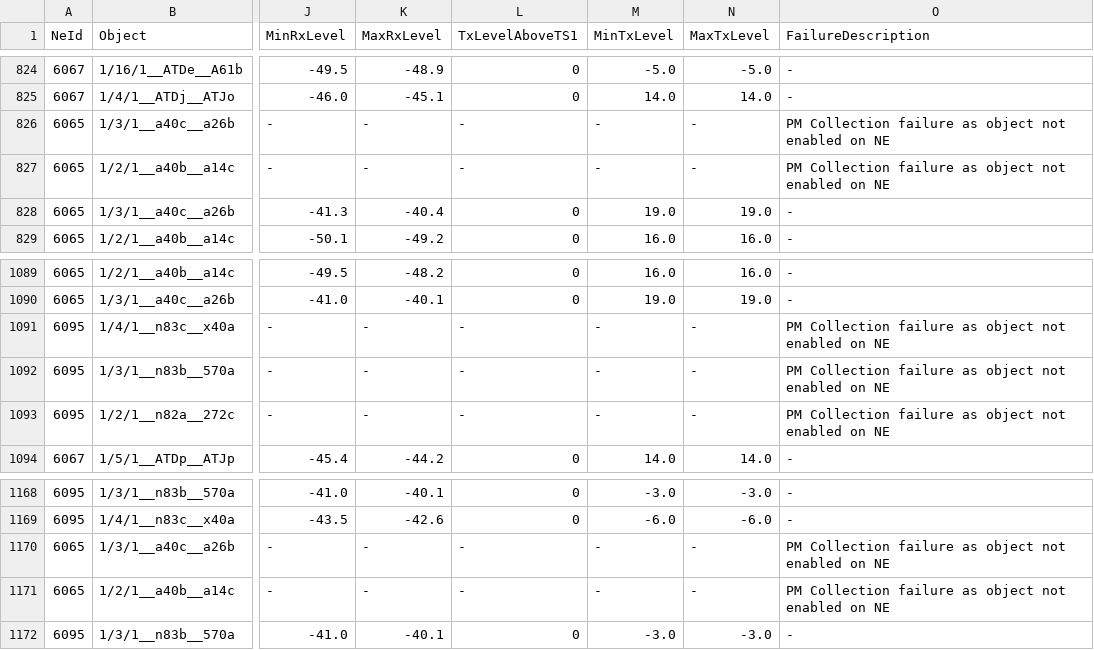
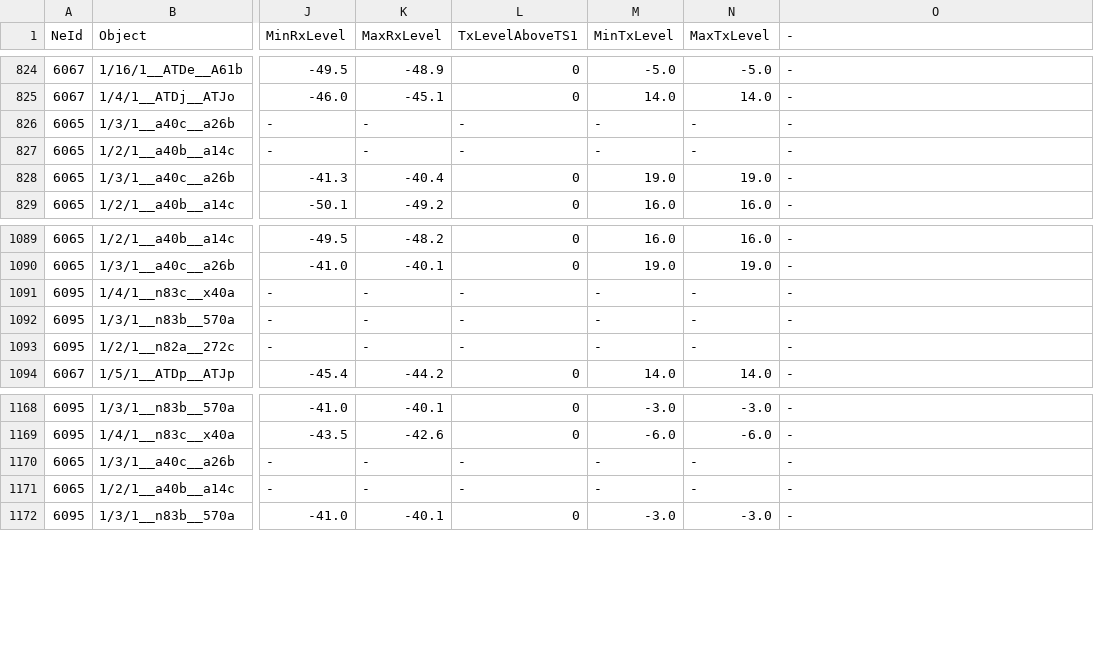
Before and after one commit to GeorgeChartouny/NI-BE, a CSV file: NI-BE/NI-BE/Data/ParsedData/SOEM1_TN_RADIO_LINK_POWER_20200312_001500.csv, drawn as a sheet; only a part is shown, gaps mark what is left out; the diff names each change by its address in the sheet, - before the commit and + after, or states it on an @@ line.

Commit message:
Discard all value not equal to '-'

```diff
--- a/NI-BE/NI-BE/Data/ParsedData/SOEM1_TN_RADIO_LINK_POWER_20200312_001500.csv
+++ b/NI-BE/NI-BE/Data/ParsedData/SOEM1_TN_RADIO_LINK_POWER_20200312_001500.csv
-O1: FailureDescription
+O1: -
-O826:O827 (-): PM Collection failure as object not enabled on NE
+O826:O827 (-): -
-O1091:O1093 (-): PM Collection failure as object not enabled on NE
+O1091:O1093 (-): -
-O1170:O1171 (-): PM Collection failure as object not enabled on NE
+O1170:O1171 (-): -
```
Also changed, not shown: 5 other files.
